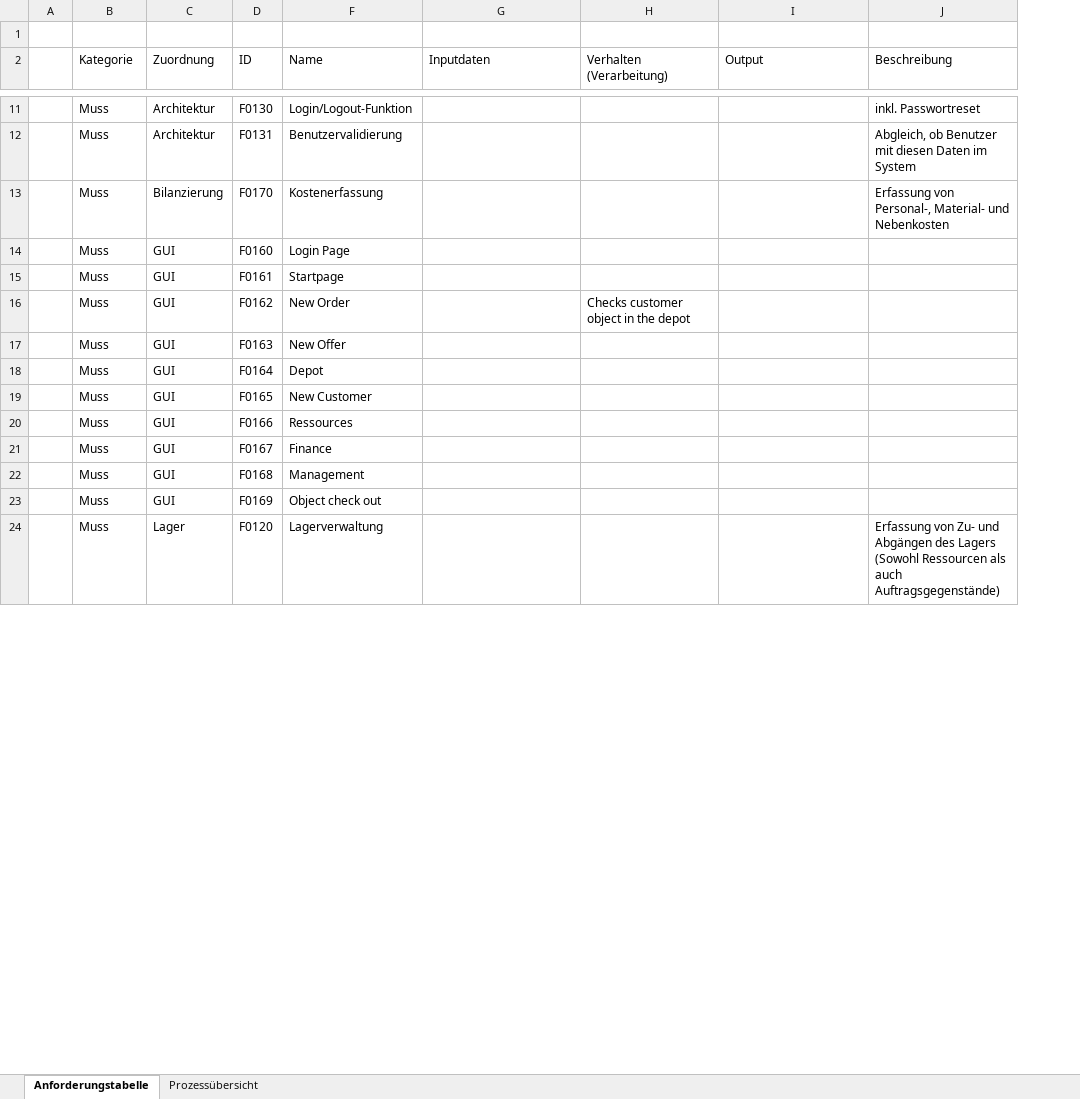
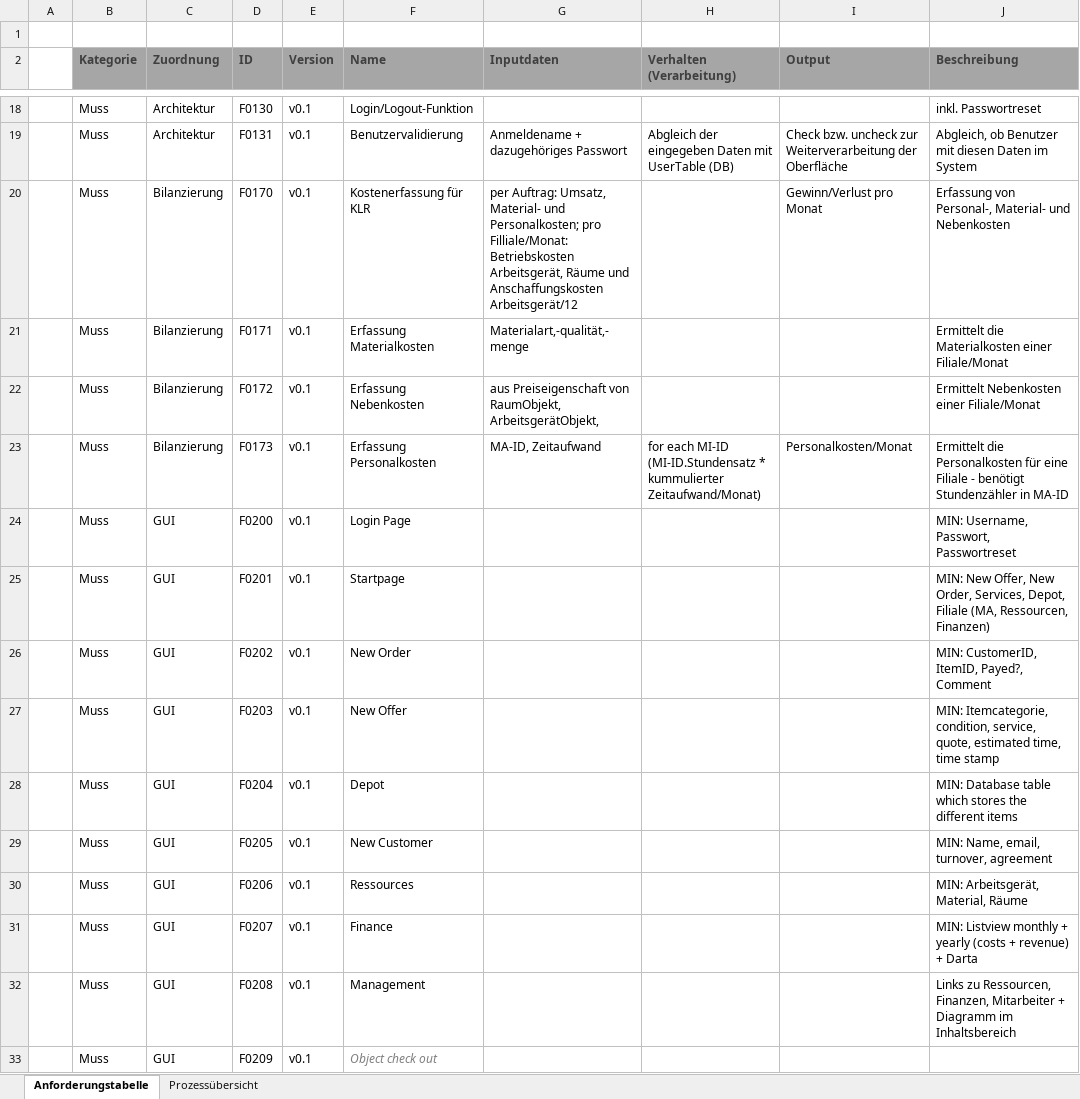
Before and after one commit to thedobariya/SP2024-G5-Kleinreparaturen_2, an Excel workbook: src/main/Funktionale Anforderungen.xlsx, sheet Anforderungstabelle, drawn as a sheet; only a part is shown, gaps mark what is left out; values as stored, in another font and other column widths than the file's, no borders; conditional formats not drawn; removed rows and columns are numbered as before the commit, all else as after; the diff covers the shown part only; the diff names each change by its address in the sheet, - before the commit and + after, or states it on an @@ line.

```diff
--- a/src/main/Funktionale Anforderungen.xlsx (sheet Anforderungstabelle)
+++ b/src/main/Funktionale Anforderungen.xlsx (sheet Anforderungstabelle)
@@ column E (Version) unhidden, rows 18-20: all v0.1; rows 24-33: all v0.1 @@
@@ B2:D2 fill: none → #A6A6A6, bold: off → on, text colour: black → #3F3F3F @@
@@ F2:J2 fill: none → #A6A6A6, bold: off → on, text colour: black → #3F3F3F @@
-G19 (Inputdaten): (empty)
+G19 (Inputdaten): Anmeldename + dazugehöriges Passwort
-H19 (Verhalten (Verarbeitung)): (empty)
+H19 (Verhalten (Verarbeitung)): Abgleich der eingegeben Daten mit UserTable (DB)
-I19 (Output): (empty)
+I19 (Output): Check bzw. uncheck zur Weiterverarbeitung der Oberfläche
-F20 (Name): Kostenerfassung
+F20 (Name): Kostenerfassung für KLR
-G20 (Inputdaten): (empty)
+G20 (Inputdaten): per Auftrag: Umsatz, Material- und Personalkosten; pro Filliale/Monat: Betriebskosten Arbeitsgerät, Räume und Anschaffungskosten Arbeitsgerät/12
-I20 (Output): (empty)
+I20 (Output): Gewinn/Verlust pro Monat
+row 21:  | Muss | Bilanzierung | F0171 | v0.1 | Erfassung Materialkosten | Materialart,-qualität,-menge |  |  | Ermittelt die Materialkosten einer Filiale/Monat
+row 22:  | Muss | Bilanzierung | F0172 | v0.1 | Erfassung Nebenkosten | aus Preiseigenschaft von RaumObjekt, ArbeitsgerätObjekt, |  |  | Ermittelt Nebenkosten einer Filiale/Monat
+row 23:  | Muss | Bilanzierung | F0173 | v0.1 | Erfassung Personalkosten | MA-ID, Zeitaufwand | for each MI-ID (MI-ID.Stundensatz * kummulierter Zeitaufwand/Monat) | Personalkosten/Monat | Ermittelt die Personalkosten für eine Filiale - benötigt Stundenzähler in MA-ID
-D24 (ID): F0160
+D24 (ID): F0200
-J24 (Beschreibung): (empty)
+J24 (Beschreibung): MIN: Username, Passwort, Passwortreset
-D25 (ID): F0161
+D25 (ID): F0201
-J25 (Beschreibung): (empty)
+J25 (Beschreibung): MIN: New Offer, New Order, Services, Depot, Filiale (MA, Ressourcen, Finanzen)
-D26 (ID): F0162
+D26 (ID): F0202
-H26 (Verhalten (Verarbeitung)): Checks customer object in the depot
+H26 (Verhalten (Verarbeitung)): (empty)
-J26 (Beschreibung): (empty)
+J26 (Beschreibung): MIN: CustomerID, ItemID, Payed?, Comment
-D27 (ID): F0163
+D27 (ID): F0203
-J27 (Beschreibung): (empty)
+J27 (Beschreibung): MIN: Itemcategorie, condition, service, quote, estimated time, time stamp
-D28 (ID): F0164
+D28 (ID): F0204
-J28 (Beschreibung): (empty)
+J28 (Beschreibung): MIN: Database table which stores the different items
-D29 (ID): F0165
+D29 (ID): F0205
-J29 (Beschreibung): (empty)
+J29 (Beschreibung): MIN: Name, email, turnover, agreement
-D30 (ID): F0166
+D30 (ID): F0206
-J30 (Beschreibung): (empty)
+J30 (Beschreibung): MIN: Arbeitsgerät, Material, Räume
-D31 (ID): F0167
+D31 (ID): F0207
-J31 (Beschreibung): (empty)
+J31 (Beschreibung): MIN: Listview monthly + yearly (costs + revenue) + Darta
-D32 (ID): F0168
+D32 (ID): F0208
-J32 (Beschreibung): (empty)
+J32 (Beschreibung): Links zu Ressourcen, Finanzen, Mitarbeiter + Diagramm im Inhaltsbereich
-D33 (ID): F0169
+D33 (ID): F0209
@@ F33 italic: off → on, text colour: black → #7F7F7F @@
-row 24:  | Muss | Lager | F0120 | Lagerverwaltung |  |  |  | Erfassung von Zu- und Abgängen des Lagers (Sowohl Ressourcen als auch Auftragsgegenstände)
```
Also changed, not shown: 17 added rows, 17 removed rows and 27 edited cells elsewhere in this sheet, hidden cells.
